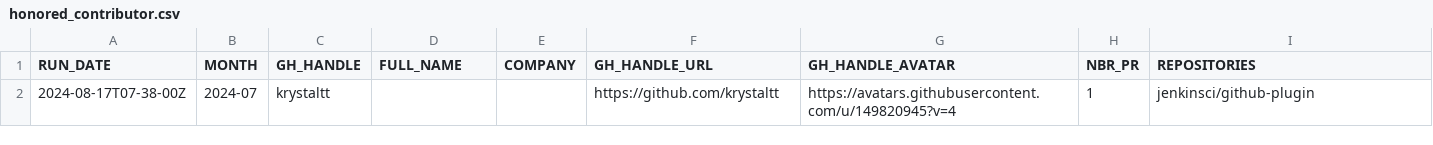
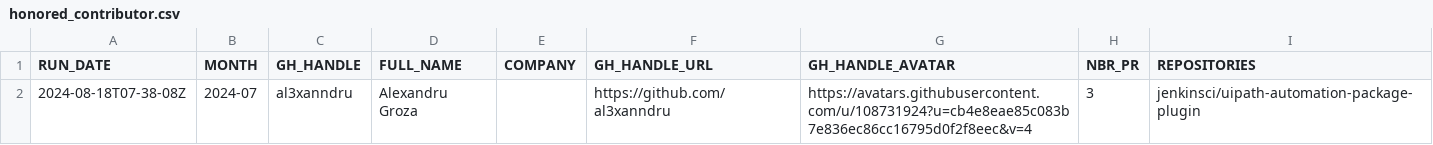
Before and after one commit to gounthar/jenkins-submitter-stats, a CSV file: data/honored_contributor.csv, drawn as a sheet; removed rows and columns are numbered as before the commit, all else as after; the diff names each change by its address in the sheet, - before the commit and + after, or states it on an @@ line.

```diff
--- a/data/honored_contributor.csv
+++ b/data/honored_contributor.csv
-row 2: 2024-08-17T07-38-00Z | 2024-07 | krystaltt |  |  | https://github.com/krystaltt | https://avatars.githubusercontent.com/u/149820945?v=4 | 1 | jenkinsci/github-plugin
+row 2: 2024-08-18T07-38-08Z | 2024-07 | al3xanndru | Alexandru Groza |  | https://github.com/al3xanndru | https://avatars.githubusercontent.com/u/108731924?u=cb4e8eae85c083b7e836ec86cc16795d0f2f8eec&v=4 | 3 | jenkinsci/uipath-automation-package-plugin
```
